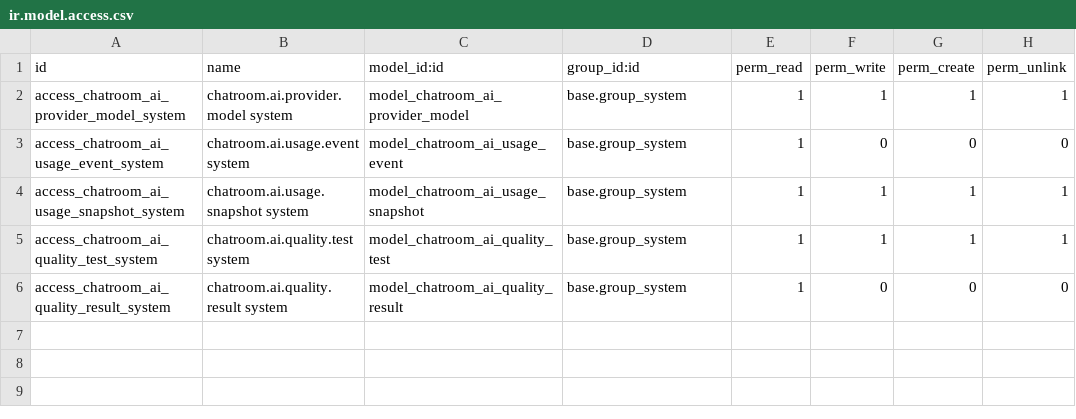
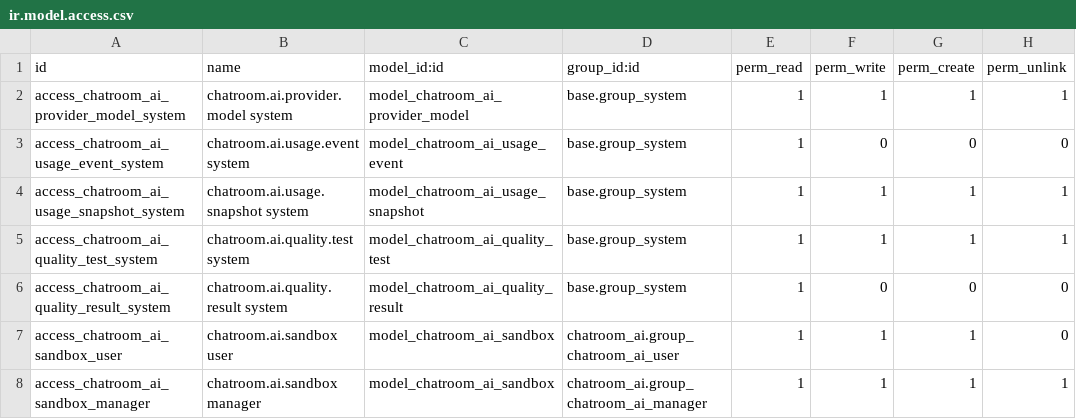
Before and after one commit to brphoto/Prueba_Odoo, a CSV file: chatroom_ai_usage/security/ir.model.access.csv, drawn as a sheet.

```diff
--- a/chatroom_ai_usage/security/ir.model.access.csv
+++ b/chatroom_ai_usage/security/ir.model.access.csv
@@ -6 +6,3 @@ access_chatroom_ai_quality_test_system,chatroom.ai.quality.test system,model_cha
 access_chatroom_ai_quality_result_system,chatroom.ai.quality.result system,model_chatroom_ai_quality_result,base.group_system,1,0,0,0
+access_chatroom_ai_sandbox_user,chatroom.ai.sandbox user,model_chatroom_ai_sandbox,chatroom_ai.group_chatroom_ai_user,1,1,1,0
+access_chatroom_ai_sandbox_manager,chatroom.ai.sandbox manager,model_chatroom_ai_sandbox,chatroom_ai.group_chatroom_ai_manager,1,1,1,1
```
Also changed, not shown: 13 other files.
